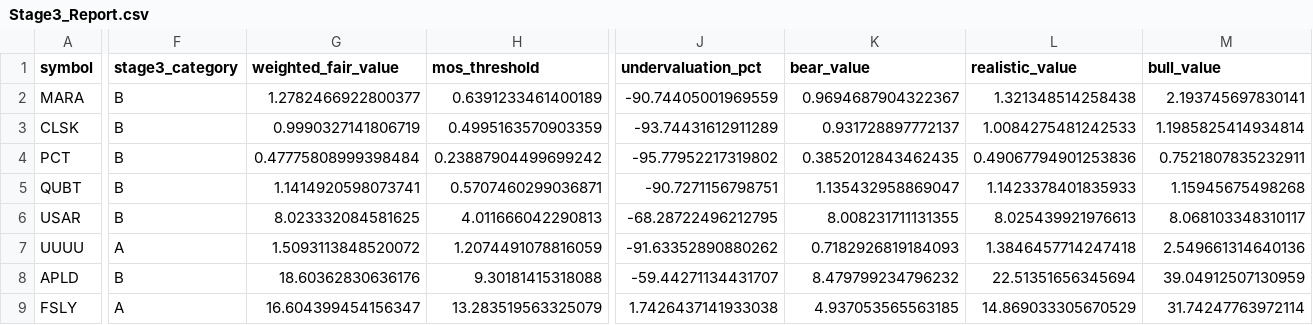
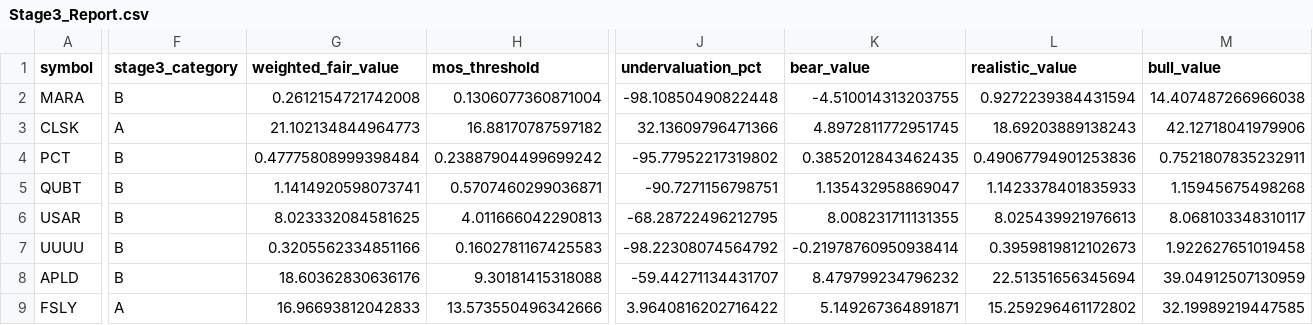
Before and after one commit to john89ram/SignalForge, a CSV file: stages/stage3/output/Stage3_Report.csv, drawn as a sheet; only a part is shown, gaps mark what is left out; the diff covers the shown part only; the diff names each change by its address in the sheet, - before the commit and + after, or states it on an @@ line.

Commit message:
fix(stage3): realign fair value source handling

```diff
--- a/stages/stage3/output/Stage3_Report.csv
+++ b/stages/stage3/output/Stage3_Report.csv
-G2 (weighted_fair_value): 1.2782466922800377
+G2 (weighted_fair_value): 0.2612154721742008
-H2 (mos_threshold): 0.6391233461400189
+H2 (mos_threshold): 0.1306077360871004
-J2 (undervaluation_pct): -90.74405001969559
+J2 (undervaluation_pct): -98.10850490822448
-K2 (bear_value): 0.9694687904322367
+K2 (bear_value): -4.510014313203755
-L2 (realistic_value): 1.321348514258438
+L2 (realistic_value): 0.9272239384431594
-M2 (bull_value): 2.193745697830141
+M2 (bull_value): 14.407487266966038
-F3 (stage3_category): B
+F3 (stage3_category): A
-G3 (weighted_fair_value): 0.9990327141806719
+G3 (weighted_fair_value): 21.102134844964773
-H3 (mos_threshold): 0.4995163570903359
+H3 (mos_threshold): 16.88170787597182
-J3 (undervaluation_pct): -93.74431612911289
+J3 (undervaluation_pct): 32.13609796471366
-K3 (bear_value): 0.931728897772137
+K3 (bear_value): 4.8972811772951745
-L3 (realistic_value): 1.0084275481242533
+L3 (realistic_value): 18.69203889138243
-M3 (bull_value): 1.1985825414934814
+M3 (bull_value): 42.12718041979906
-F7 (stage3_category): A
+F7 (stage3_category): B
-G7 (weighted_fair_value): 1.5093113848520072
+G7 (weighted_fair_value): 0.3205562334851166
-H7 (mos_threshold): 1.2074491078816059
+H7 (mos_threshold): 0.1602781167425583
-J7 (undervaluation_pct): -91.63352890880262
+J7 (undervaluation_pct): -98.22308074564792
-K7 (bear_value): 0.7182926819184093
+K7 (bear_value): -0.21978760950938414
-L7 (realistic_value): 1.3846457714247418
+L7 (realistic_value): 0.3959819812102673
-M7 (bull_value): 2.549661314640136
+M7 (bull_value): 1.922627651019458
-G9 (weighted_fair_value): 16.604399454156347
+G9 (weighted_fair_value): 16.96693812042833
-H9 (mos_threshold): 13.283519563325079
+H9 (mos_threshold): 13.573550496342666
-J9 (undervaluation_pct): 1.7426437141933038
+J9 (undervaluation_pct): 3.9640816202716422
-K9 (bear_value): 4.937053565563185
+K9 (bear_value): 5.149267364891871
-L9 (realistic_value): 14.869033305670529
+L9 (realistic_value): 15.259296461172802
-M9 (bull_value): 31.74247763972114
+M9 (bull_value): 32.19989219447585
```
Also changed, not shown: 46 edited cells elsewhere in this file, 9 other files.
